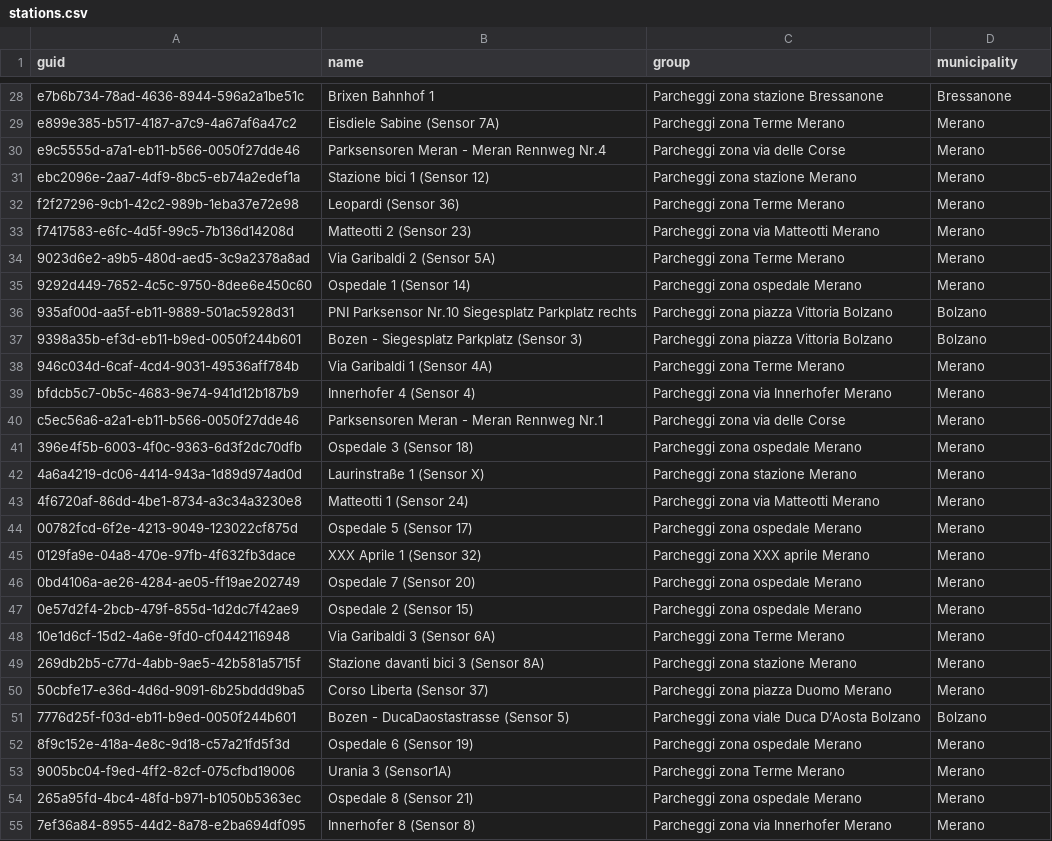
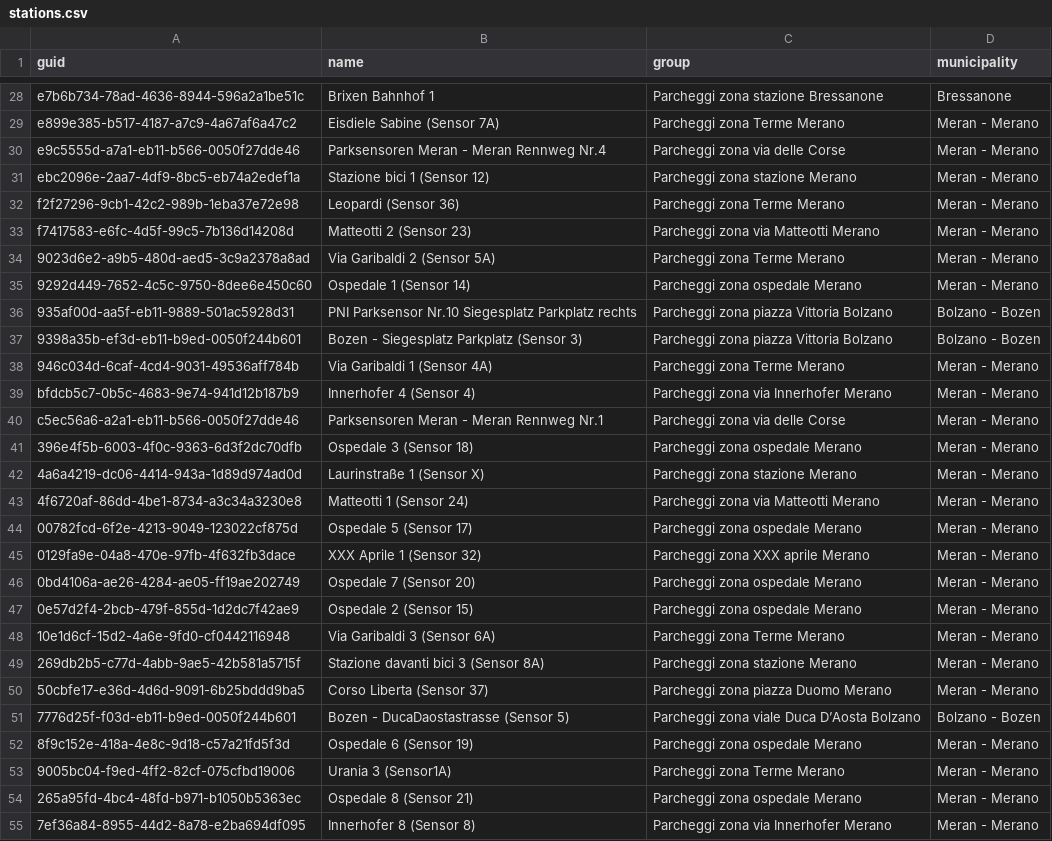
Before and after one commit to noi-techpark/opendatahub-collectors, a CSV file: transformers/parking-onstreet-merano/src/resources/stations.csv, drawn as a sheet; only a part is shown, gaps mark what is left out; the diff covers the shown part only; the diff names each change by its address in the sheet, - before the commit and + after, or states it on an @@ line.

Commit message:
fixed municipality naming added sql utility script

```diff
--- a/transformers/parking-onstreet-merano/src/resources/stations.csv
+++ b/transformers/parking-onstreet-merano/src/resources/stations.csv
-D29:D35 (municipality): Merano
+D29:D35 (municipality): Meran - Merano
-D36:D37 (municipality): Bolzano
+D36:D37 (municipality): Bolzano - Bozen
-D38:D50 (municipality): Merano
+D38:D50 (municipality): Meran - Merano
-D51 (municipality): Bolzano
+D51 (municipality): Bolzano - Bozen
-D52:D55 (municipality): Merano
+D52:D55 (municipality): Meran - Merano
```
Also changed, not shown: 29 edited cells elsewhere in this file, 1 other file.
